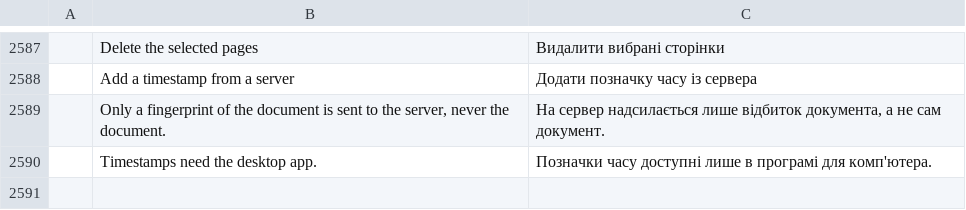
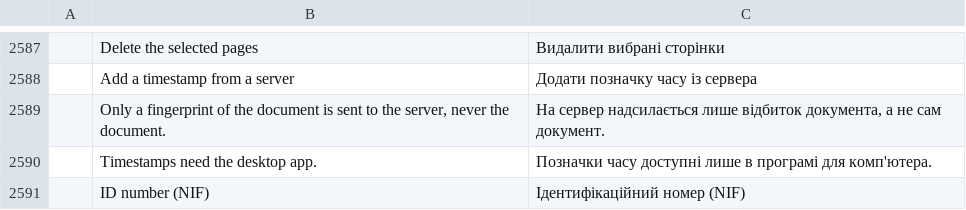
Before and after one commit to StDenis1980/pdfcraft, a TSV file: crates/ui-egui/src/i18n/uk.tsv, drawn as a sheet; only a part is shown, gaps mark what is left out; the diff names each change by its address in the sheet, - before the commit and + after, or states it on an @@ line.

```diff
--- a/crates/ui-egui/src/i18n/uk.tsv
+++ b/crates/ui-egui/src/i18n/uk.tsv
+row 2591:  | ID number (NIF) | Ідентифікаційний номер (NIF)
```
Also changed, not shown: crates/ui-egui/src/i18n/ca.tsv, crates/ui-egui/src/i18n/es.tsv, 10 other files.
